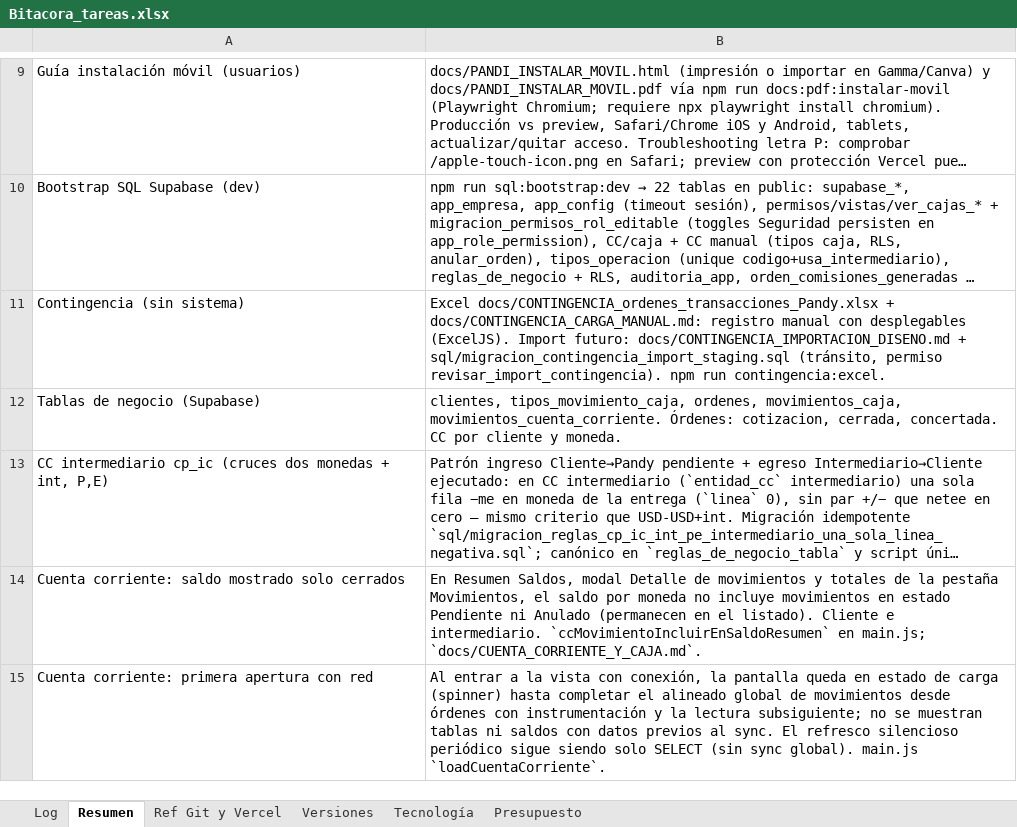
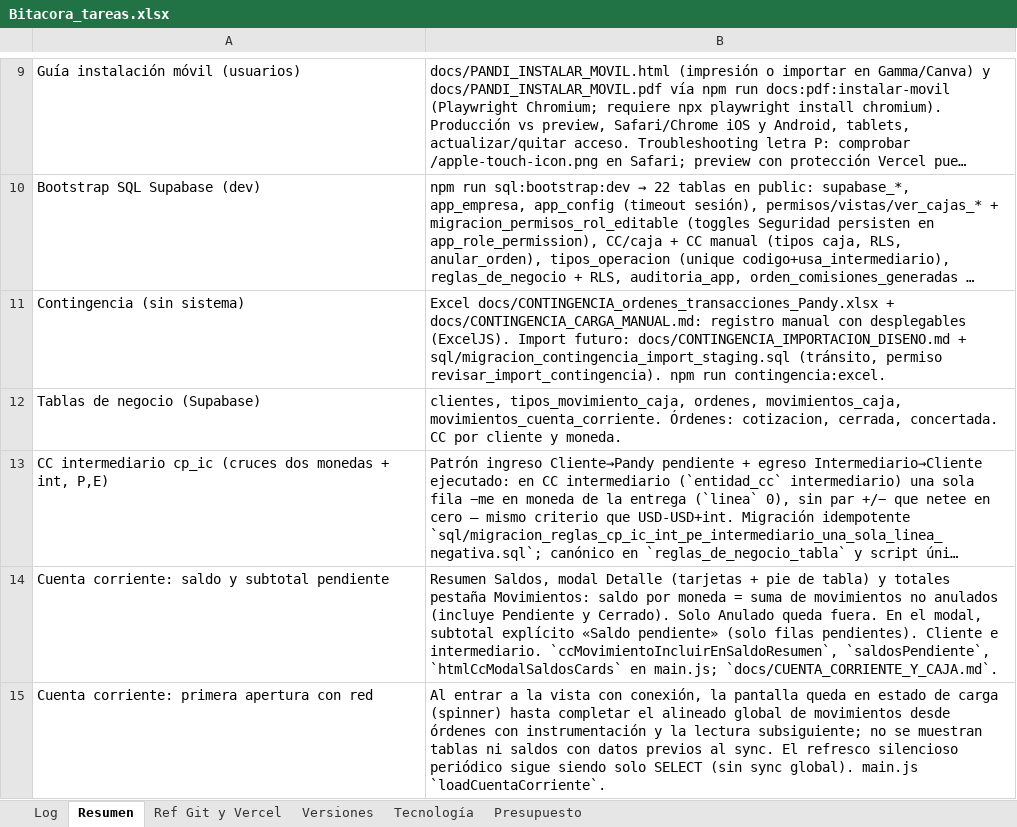
Before and after one commit to lucasbustosmartin-coder/pandy, an Excel workbook: Bitacora_tareas.xlsx, sheet Resumen, drawn as a sheet; only a part is shown, gaps mark what is left out; long unchanged cells end in …; values as stored, in another font and other column widths than the file's, no borders; removed rows and columns are numbered as before the commit, all else as after; the diff covers the shown part only; the diff names each change by its address in the sheet, - before the commit and + after, or states it on an @@ line.

```diff
--- a/Bitacora_tareas.xlsx (sheet Resumen)
+++ b/Bitacora_tareas.xlsx (sheet Resumen)
-row 14: Cuenta corriente: saldo mostrado solo cerrados | En Resumen Saldos, modal Detalle de movimientos y totales de la pestaña Movimientos, el saldo por moneda no incluye movimientos en estado Pendiente ni Anulado (permanecen en el listado). Cliente e intermediario. `ccMovimientoIncluirEnSaldoResumen` en main.js; `docs/CUENTA_CORRIENTE_Y_CAJA.md`.
+row 14: Cuenta corriente: saldo y subtotal pendiente | Resumen Saldos, modal Detalle (tarjetas + pie de tabla) y totales pestaña Movimientos: saldo por moneda = suma de movimientos no anulados (incluye Pendiente y Cerrado). Solo Anulado queda fuera. En el modal, subtotal explícito «Saldo pendiente» (solo filas pendientes). Cliente e intermediario. `ccMovimientoIncluirEnSaldoResumen`, `saldosPendiente`, `htmlCcModalSaldosCards` en main.js; `docs/CUENTA_CORRIENTE_Y_CAJA.md`.
```
Also changed, not shown: 5 added rows and 1 edited cell elsewhere in this sheet, sheet Log, sheet Versiones, 32 other files.
